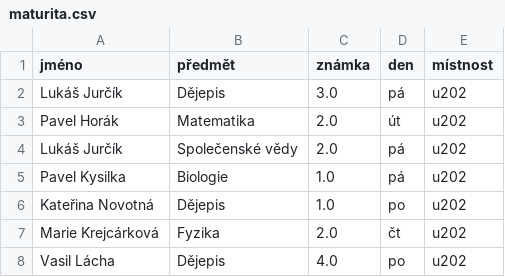
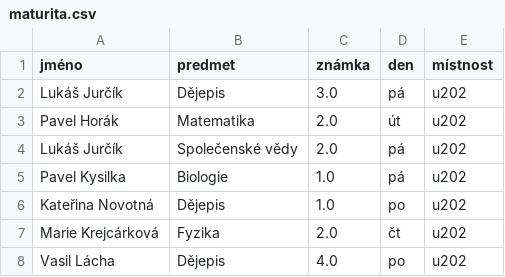
Before and after one commit to Czechitas-Python/python-data, a CSV file: datova-analyza/pandas-agregace/assets/maturita.csv, drawn as a sheet; only a part is shown.

Commit message:
Fixing issue #49 part 2, replacing předmět

```diff
--- a/datova-analyza/pandas-agregace/assets/maturita.csv
+++ b/datova-analyza/pandas-agregace/assets/maturita.csv
@@ -1,2 +1,2 @@
-jméno,předmět,známka,den,místnost
+jméno,predmet,známka,den,místnost
 Lukáš Jurčík,Dějepis,3.0,pá,u202
```
Also changed, not shown: datova-analyza/pandas-agregace/assets/maturita2.csv, datova-analyza/pandas-agregace/assets/u202.csv, 3 other files.
